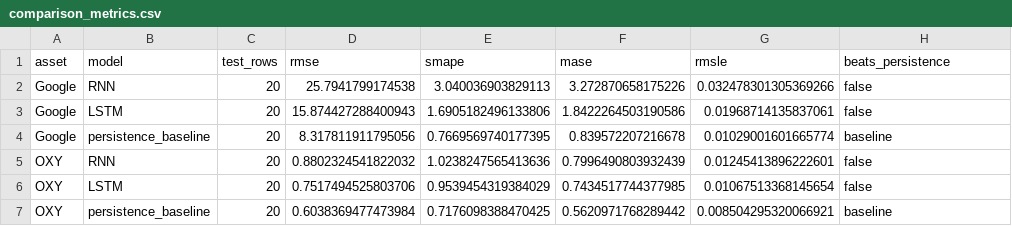
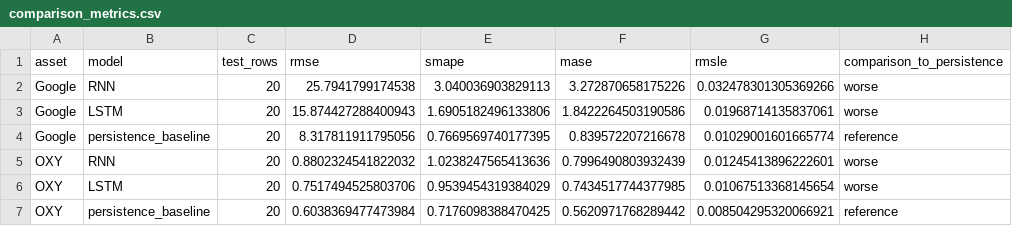
Before and after one commit to NAMEisNOTvailable/rnn-lstm-stock-forecasting, a CSV file: results/comparison_metrics.csv, drawn as a sheet.

Commit message:
Clarify persistence comparison column

```diff
--- a/results/comparison_metrics.csv
+++ b/results/comparison_metrics.csv
@@ -1,7 +1,7 @@
-asset,model,test_rows,rmse,smape,mase,rmsle,beats_persistence
-Google,RNN,20,25.7941799174538,3.040036903829113,3.272870658175226,0.032478301305369266,false
-Google,LSTM,20,15.874427288400943,1.6905182496133806,1.8422264503190586,0.01968714135837061,false
-Google,persistence_baseline,20,8.317811911795056,0.7669569740177395,0.839572207216678,0.01029001601665774,baseline
-OXY,RNN,20,0.8802324541822032,1.0238247565413636,0.7996490803932439,0.01245413896222601,false
-OXY,LSTM,20,0.7517494525803706,0.9539454319384029,0.7434517744377985,0.01067513368145654,false
-OXY,persistence_baseline,20,0.6038369477473984,0.7176098388470425,0.5620971768289442,0.008504295320066921,baseline
+asset,model,test_rows,rmse,smape,mase,rmsle,comparison_to_persistence
+Google,RNN,20,25.7941799174538,3.040036903829113,3.272870658175226,0.032478301305369266,worse
+Google,LSTM,20,15.874427288400943,1.6905182496133806,1.8422264503190586,0.01968714135837061,worse
+Google,persistence_baseline,20,8.317811911795056,0.7669569740177395,0.839572207216678,0.01029001601665774,reference
+OXY,RNN,20,0.8802324541822032,1.0238247565413636,0.7996490803932439,0.01245413896222601,worse
+OXY,LSTM,20,0.7517494525803706,0.9539454319384029,0.7434517744377985,0.01067513368145654,worse
+OXY,persistence_baseline,20,0.6038369477473984,0.7176098388470425,0.5620971768289442,0.008504295320066921,reference
```
